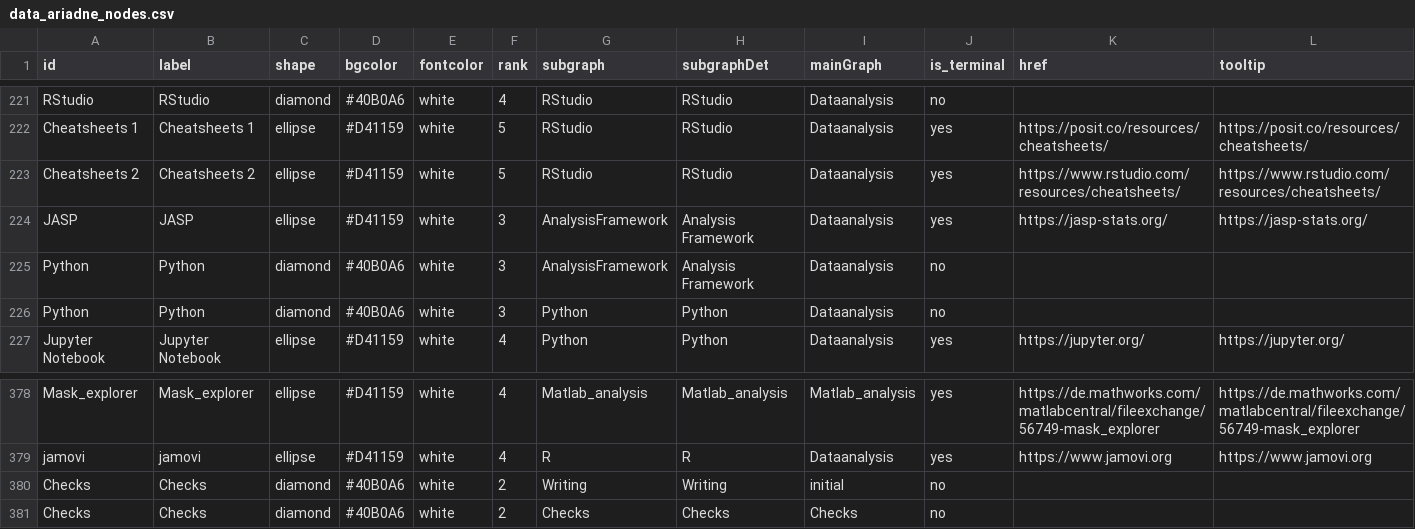
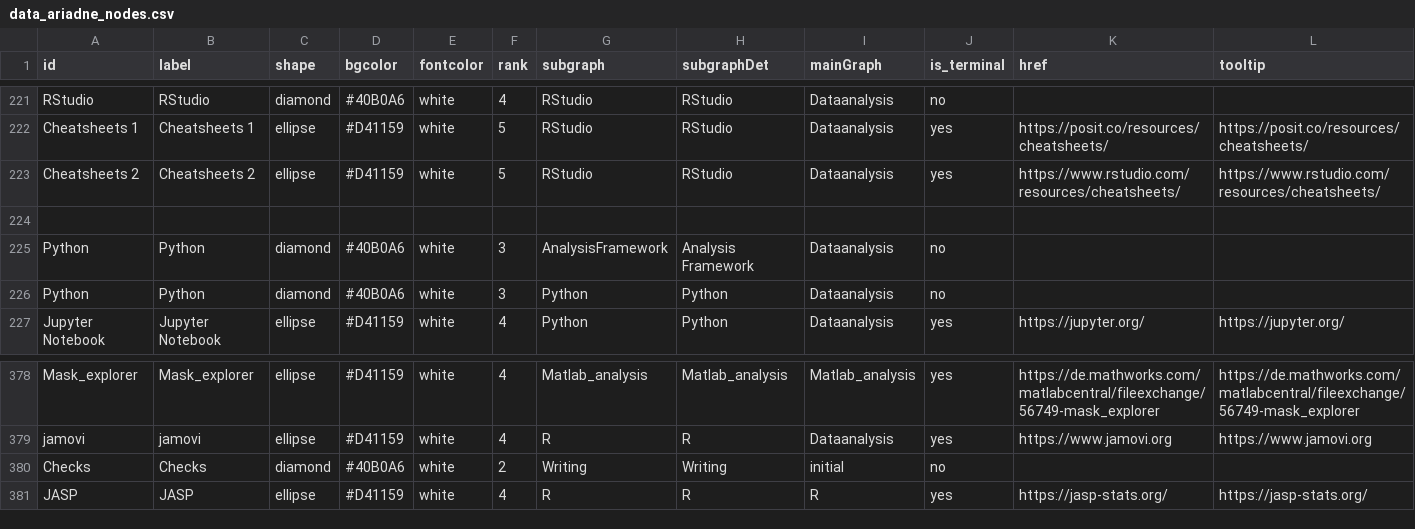
Before and after one commit to IGOR-bioDGPs/ARIADNE, a CSV file: ariadne/data/data_ariadne_nodes.csv, drawn as a sheet; only a part is shown, gaps mark what is left out; removed rows and columns are numbered as before the commit, all else as after; rows hold the shown columns only; the diff names each change by its address in the sheet, - before the commit and + after, or states it on an @@ line.

Commit message:
Update edges and nodes for R, JASP, and jamovi
Reordered and corrected several edges in the data_ariadne_edges.csv to properly associate R, JASP, and jamovi within the Analysis Framework subgraph. Updated data_ariadne_nodes.csv to move JASP under R and added missing details for JASP, ensuring consistency between nodes and edges.

```diff
--- a/ariadne/data/data_ariadne_nodes.csv
+++ b/ariadne/data/data_ariadne_nodes.csv
-row 224: JASP | JASP | ellipse | #D41159 | white | 3 | AnalysisFramework | Analysis Framework | Dataanalysis | yes | https://jasp-stats.org/ | https://jasp-stats.org/
+row 224: (empty)
-row 381: Checks | Checks | diamond | #40B0A6 | white | 2 | Checks | Checks | Checks | no
+row 381: JASP | JASP | ellipse | #D41159 | white | 4 | R | R | R | yes | https://jasp-stats.org/ | https://jasp-stats.org/
```
Also changed, not shown: ariadne/data/data_ariadne_edges.csv.
